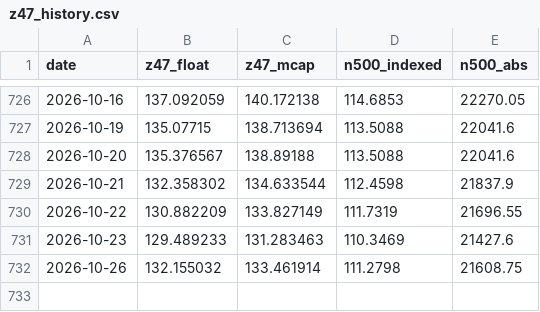
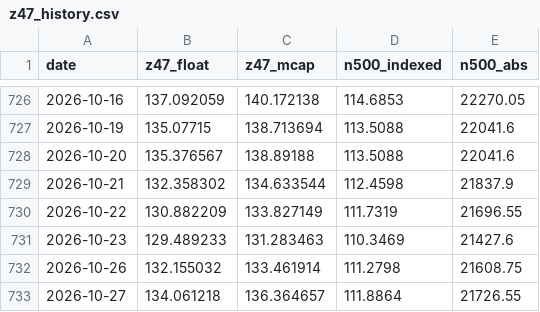
Before and after one commit to EverythingDesign/z47-index-feed, a CSV file: z47_history.csv, drawn as a sheet; only a part is shown, gaps mark what is left out; the diff names each change by its address in the sheet, - before the commit and + after, or states it on an @@ line.

```diff
--- a/z47_history.csv
+++ b/z47_history.csv
+row 733: 2026-10-27 | 134.061218 | 136.364657 | 111.8864 | 21726.55
```
Also changed, not shown: 1 other file.
